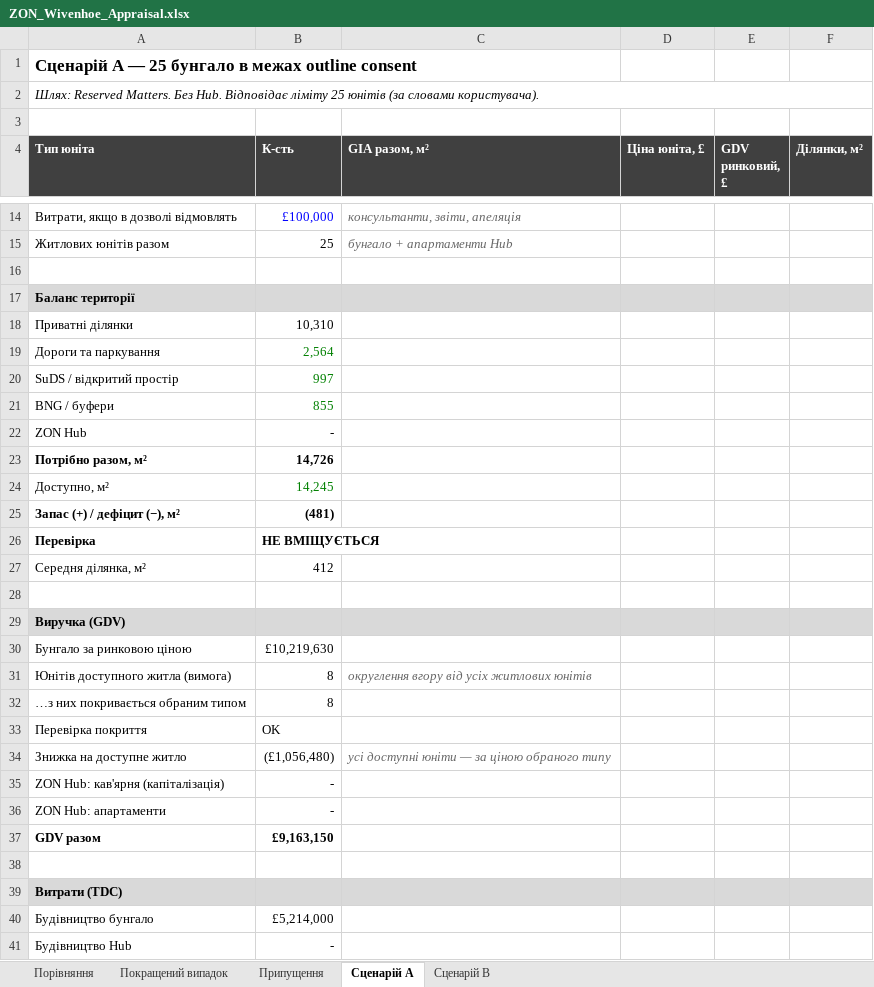
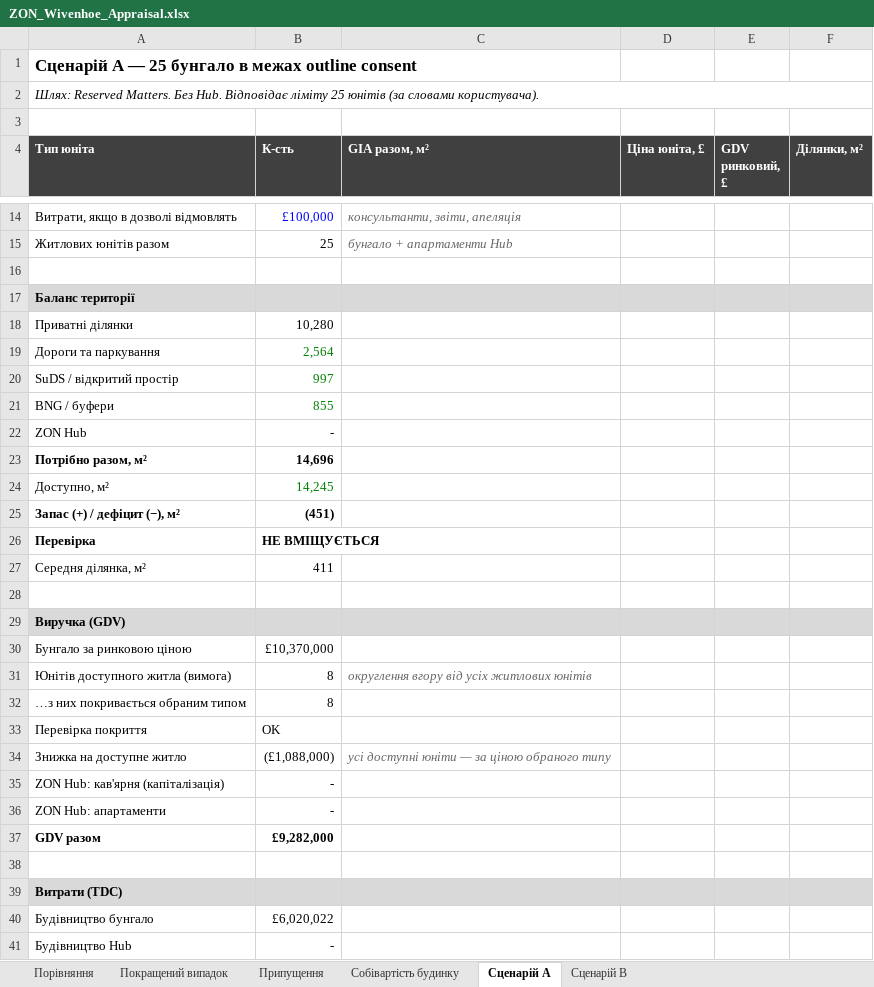
Before and after one commit to ihorkoliuk-bit/ihor-, an Excel workbook: model/ZON_Wivenhoe_Appraisal.xlsx, sheet Сценарій A, drawn as a sheet; only a part is shown, gaps mark what is left out; values as stored, in another font and other column widths than the file's, no borders; the diff covers the shown part only; the diff names each change by its address in the sheet, - before the commit and + after, or states it on an @@ line.

```diff
--- a/model/ZON_Wivenhoe_Appraisal.xlsx (sheet Сценарій A)
+++ b/model/ZON_Wivenhoe_Appraisal.xlsx (sheet Сценарій A)
+sheet tab: Собівартість будинку
-B18 (К-сть): 10,310
+B18 (К-сть): 10,280
-B23 (К-сть): 14,726
+B23 (К-сть): 14,696
-B25 (К-сть): (481)
+B25 (К-сть): (451)
-B27 (К-сть): 412
+B27 (К-сть): 411
-B30 (К-сть): £10,219,630
+B30 (К-сть): £10,370,000
-B34 (К-сть): (£1,056,480)
+B34 (К-сть): (£1,088,000)
-B37 (К-сть): £9,163,150
+B37 (К-сть): £9,282,000
-B40 (К-сть): £5,214,000
+B40 (К-сть): £6,020,022
```
Also changed, not shown: 29 edited cells elsewhere in this sheet, sheet Порівняння, sheet Сценарій B, sheet Припущення, sheet Покращений випадок, 1 other file.
